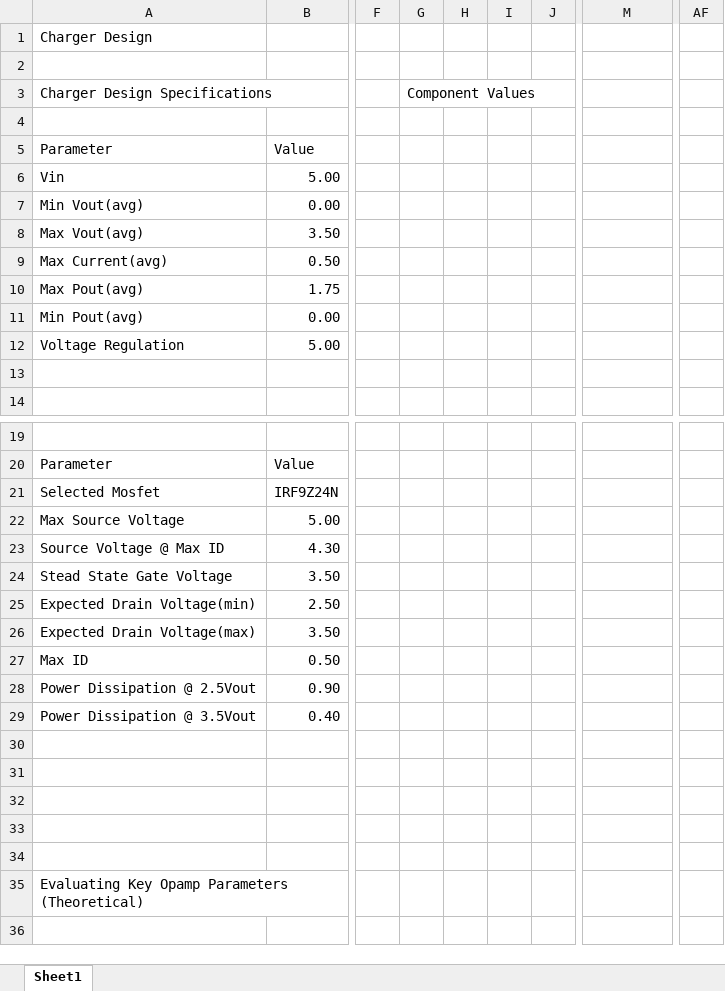
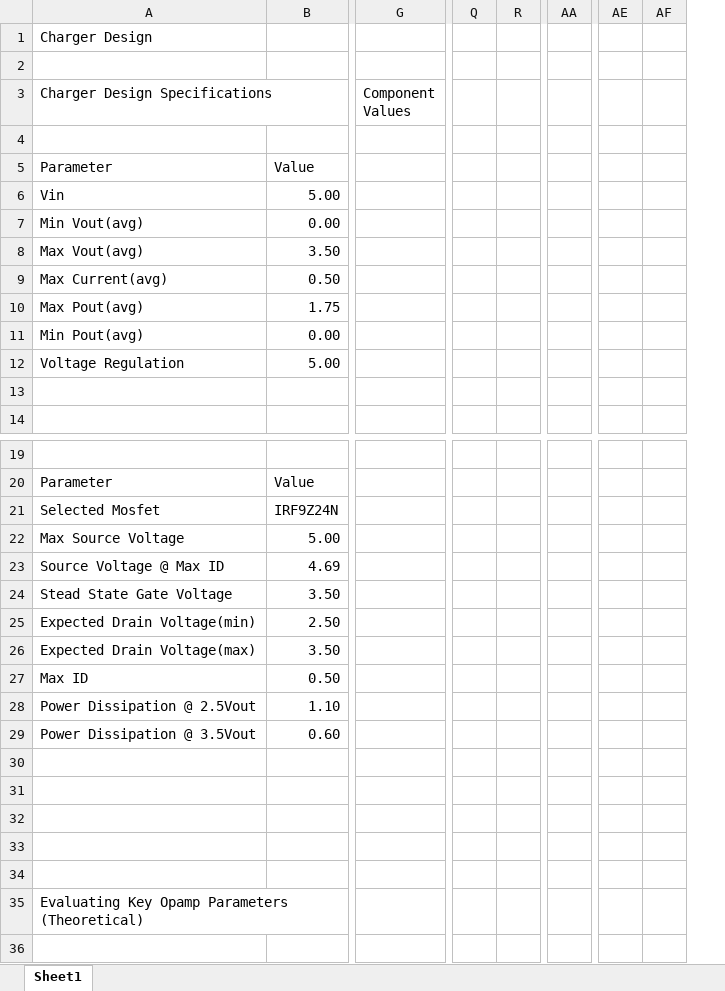
Before and after one commit to KylePremadasa/311-Group-9, an Excel workbook: EE311_Charger_Parameters.xlsx, sheet Sheet1, drawn as a sheet; only a part is shown, gaps mark what is left out; values as stored, in another font and other column widths than the file's, no cell formats; charts and pictures not drawn; removed rows and columns are numbered as before the commit, all else as after; the diff covers the shown part only; the diff names each change by its address in the sheet, - before the commit and + after, or states it on an @@ line.

Commit message:
Excel charger

```diff
--- a/EE311_Charger_Parameters.xlsx (sheet Sheet1)
+++ b/EE311_Charger_Parameters.xlsx (sheet Sheet1)
-column F, empty
-column G (Component Values), empty
-column H, empty
-column I, empty
-column J, empty
+column Q, empty
+column R, empty
-column AF, empty
+column AA, empty
+column AE, empty
+column AF, empty
-G3: (empty)
+G3: Component Values
-B23: 4.30
+B23: 4.69
-B28: 0.90
+B28: 1.10
-B29: 0.40
+B29: 0.60
```
Also changed, not shown: 19 added rows, 4 removed rows, 2 removed columns and 134 edited cells elsewhere in this sheet, cell formats, charts or pictures, 1 other file.
